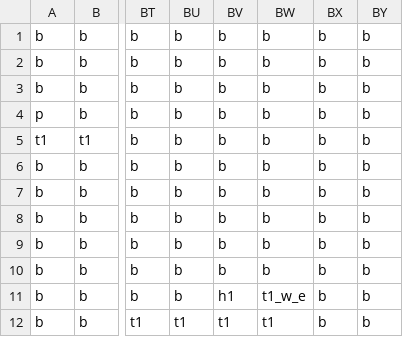
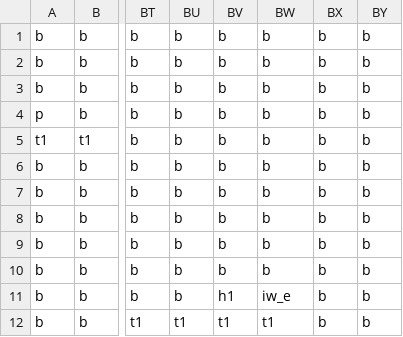
Before and after one commit to RozinaTimotej/Debugger, a CSV file: levels/6.csv, drawn as a sheet; only a part is shown, gaps mark what is left out; the diff names each change by its address in the sheet, - before the commit and + after, or states it on an @@ line.

```diff
--- a/levels/6.csv
+++ b/levels/6.csv
-BW11: t1_w_e
+BW11: iw_e
```
Also changed, not shown: levels/5.csv, 1 other file.
